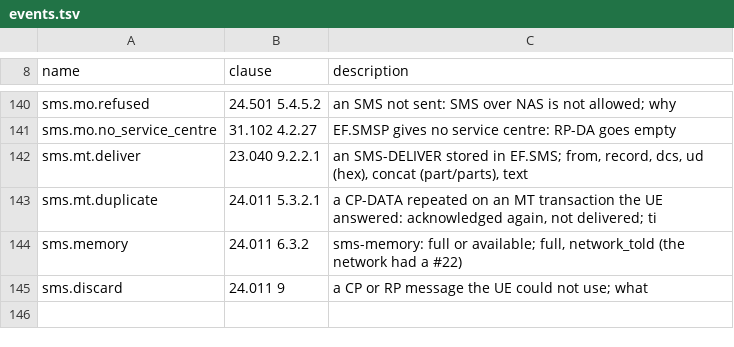
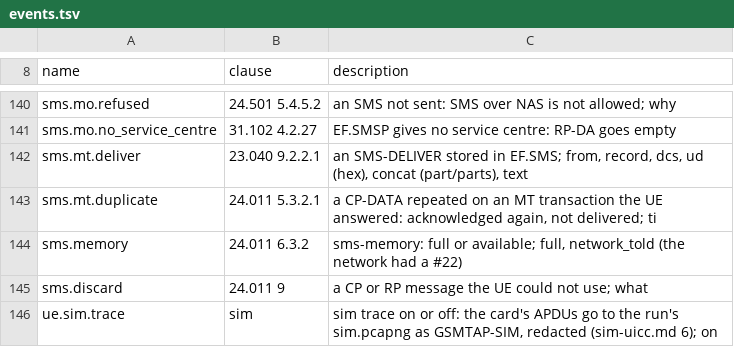
Before and after one commit to adijuliawan/kaluza-sim, a TSV file: src/api/events.tsv, drawn as a sheet; only a part is shown, gaps mark what is left out; the diff names each change by its address in the sheet, - before the commit and + after, or states it on an @@ line.

```diff
--- a/src/api/events.tsv
+++ b/src/api/events.tsv
+row 146: ue.sim.trace | sim | sim trace on or off: the card's APDUs go to the run's sim.pcapng as GSMTAP-SIM, redacted (sim-uicc.md 6); on
```
Also changed, not shown: docs/compliance/built.tsv, docs/compliance/rows.tsv, 43 other files.
